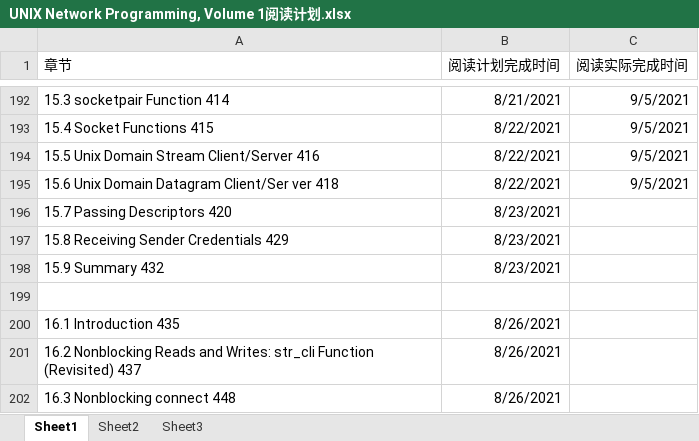
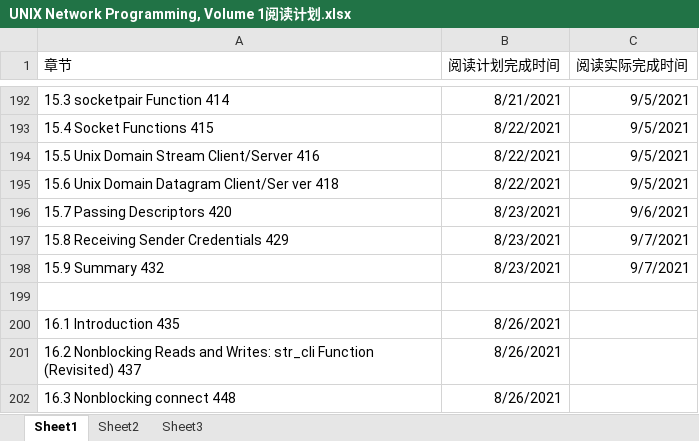
Before and after one commit to 948CSheLL/myfiles, an Excel workbook: UNIX网络编程/Unix Network V1阅读/UNIX Network Programming, Volume 1阅读计划.xlsx, sheet Sheet1, drawn as a sheet; only a part is shown, gaps mark what is left out; values as stored, in another font and other column widths than the file's, no borders; the diff names each change by its address in the sheet, - before the commit and + after, or states it on an @@ line.

```diff
--- a/UNIX网络编程/Unix Network V1阅读/UNIX Network Programming, Volume 1阅读计划.xlsx (sheet Sheet1)
+++ b/UNIX网络编程/Unix Network V1阅读/UNIX Network Programming, Volume 1阅读计划.xlsx (sheet Sheet1)
-C196 (阅读实际完成时间): (empty)
+C196 (阅读实际完成时间): 9/6/2021
-C197:C198 (阅读实际完成时间): (empty)
+C197:C198 (阅读实际完成时间): 9/7/2021
```
Also changed, not shown: 3 other files.
